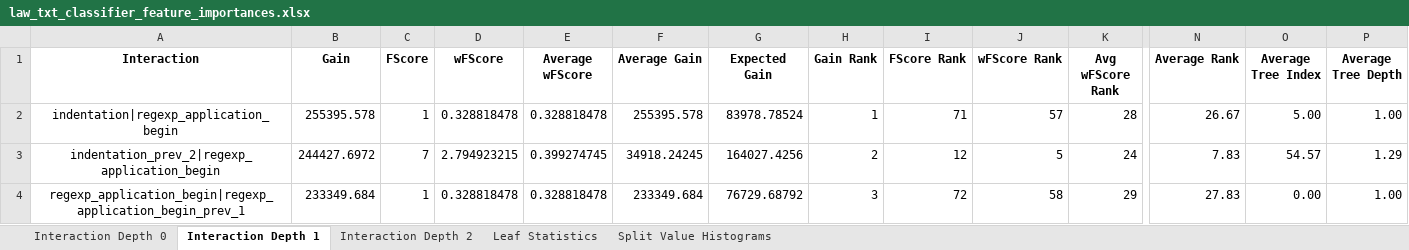
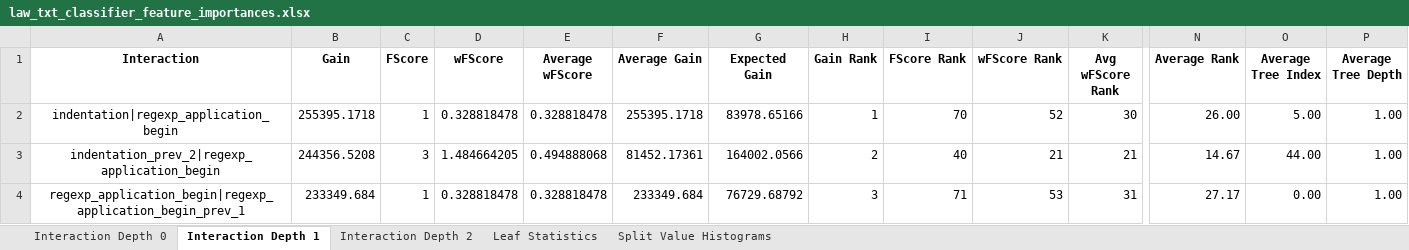
Before and after one commit to ispras/dedoc, an Excel workbook: resources/feature_importances/law_txt_classifier_feature_importances.xlsx, sheet Interaction Depth 1, drawn as a sheet; only a part is shown, gaps mark what is left out; values as stored, in another font and other column widths than the file's, no borders; the diff covers the shown part only; the diff names each change by its address in the sheet, - before the commit and + after, or states it on an @@ line.

```diff
--- a/resources/feature_importances/law_txt_classifier_feature_importances.xlsx (sheet Interaction Depth 1)
+++ b/resources/feature_importances/law_txt_classifier_feature_importances.xlsx (sheet Interaction Depth 1)
-B2 (Gain): 255395.578
+B2 (Gain): 255395.1718
-F2 (Average Gain): 255395.578
+F2 (Average Gain): 255395.1718
-G2 (Expected Gain): 83978.78524
+G2 (Expected Gain): 83978.65166
-I2 (FScore Rank): 71
+I2 (FScore Rank): 70
-J2 (wFScore Rank): 57
+J2 (wFScore Rank): 52
-K2 (Avg wFScore Rank): 28
+K2 (Avg wFScore Rank): 30
-N2 (Average Rank): 26.67
+N2 (Average Rank): 26.00
-B3 (Gain): 244427.6972
+B3 (Gain): 244356.5208
-C3 (FScore): 7
+C3 (FScore): 3
-D3 (wFScore): 2.794923215
+D3 (wFScore): 1.484664205
-E3 (Average wFScore): 0.399274745
+E3 (Average wFScore): 0.494888068
-F3 (Average Gain): 34918.24245
+F3 (Average Gain): 81452.17361
-G3 (Expected Gain): 164027.4256
+G3 (Expected Gain): 164002.0566
-I3 (FScore Rank): 12
+I3 (FScore Rank): 40
-J3 (wFScore Rank): 5
+J3 (wFScore Rank): 21
-K3 (Avg wFScore Rank): 24
+K3 (Avg wFScore Rank): 21
-N3 (Average Rank): 7.83
+N3 (Average Rank): 14.67
-O3 (Average Tree Index): 54.57
+O3 (Average Tree Index): 44.00
-P3 (Average Tree Depth): 1.29
+P3 (Average Tree Depth): 1.00
-I4 (FScore Rank): 72
+I4 (FScore Rank): 71
-J4 (wFScore Rank): 58
+J4 (wFScore Rank): 53
-K4 (Avg wFScore Rank): 29
+K4 (Avg wFScore Rank): 31
-N4 (Average Rank): 27.83
+N4 (Average Rank): 27.17
```
Also changed, not shown: 24 added rows, 24 removed rows and 834 edited cells elsewhere in this sheet, sheet Interaction Depth 0, sheet Interaction Depth 2, sheet Split Value Histograms, sheet Leaf Statistics, resources/feature_importances/diploma_classifier_feature_importances.xlsx, resources/feature_importances/txtlayer_classifier_feature_importances.xlsx, 52 other files.
